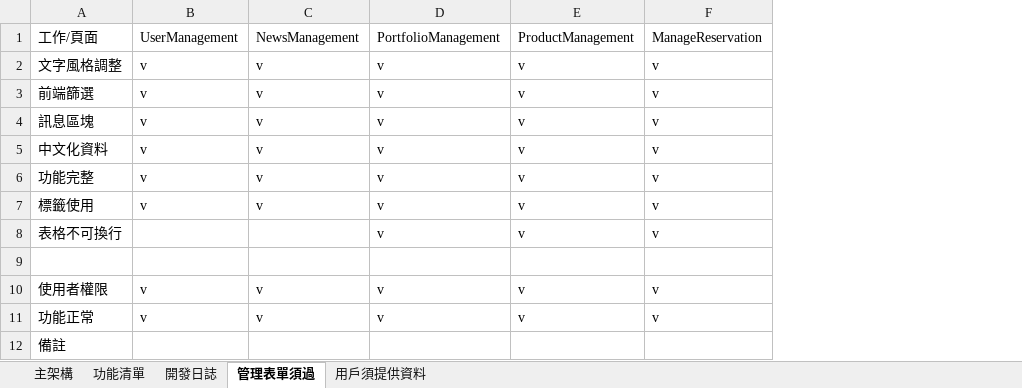
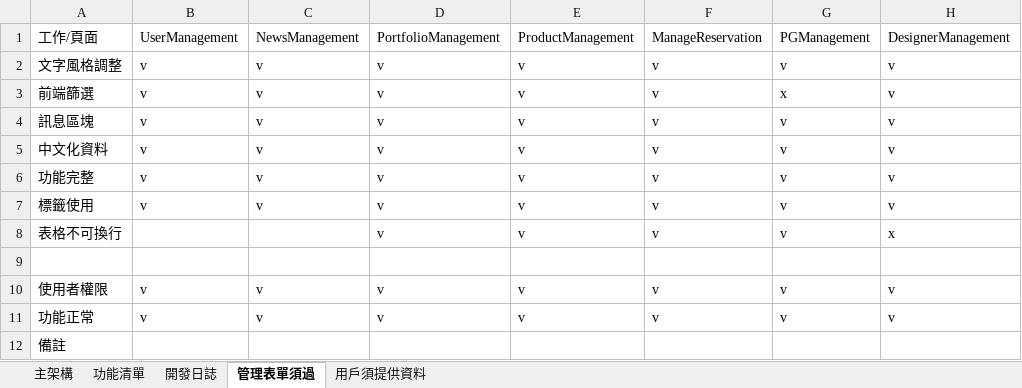
Before and after one commit to allen100812/ReservationWeb, an Excel workbook: 架構文檔.xlsx, sheet 管理表單須過, drawn as a sheet; values as stored, in another font and other column widths than the file's, no borders; the diff names each change by its address in the sheet, - before the commit and + after, or states it on an @@ line.

```diff
--- a/架構文檔.xlsx (sheet 管理表單須過)
+++ b/架構文檔.xlsx (sheet 管理表單須過)
+column G, rows 1-11: PGManagement | v | x | v | v | v | v | v |  | v | v
+column H, rows 1-11: DesignerManagement | v | v | v | v | v | v | x |  | v | v
```
Also changed, not shown: 8 other files.
